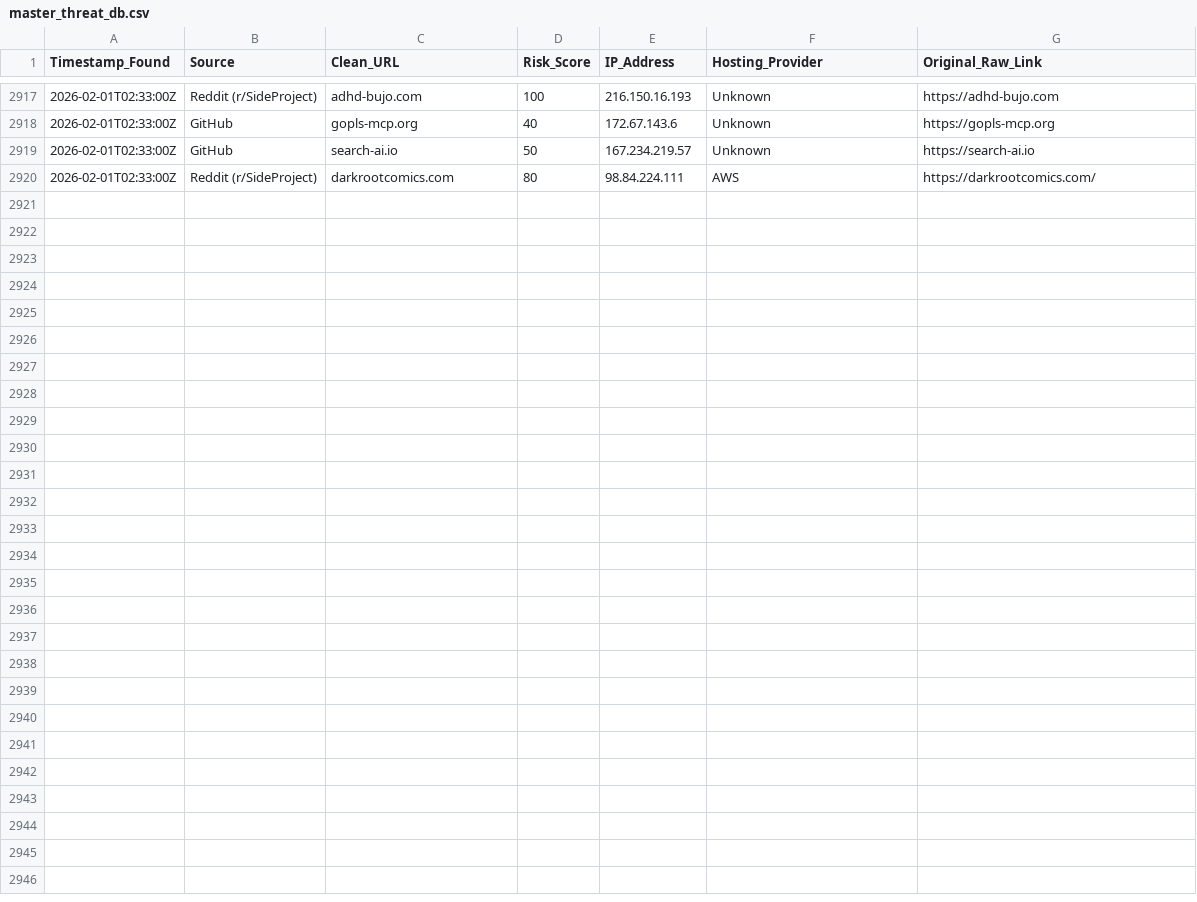
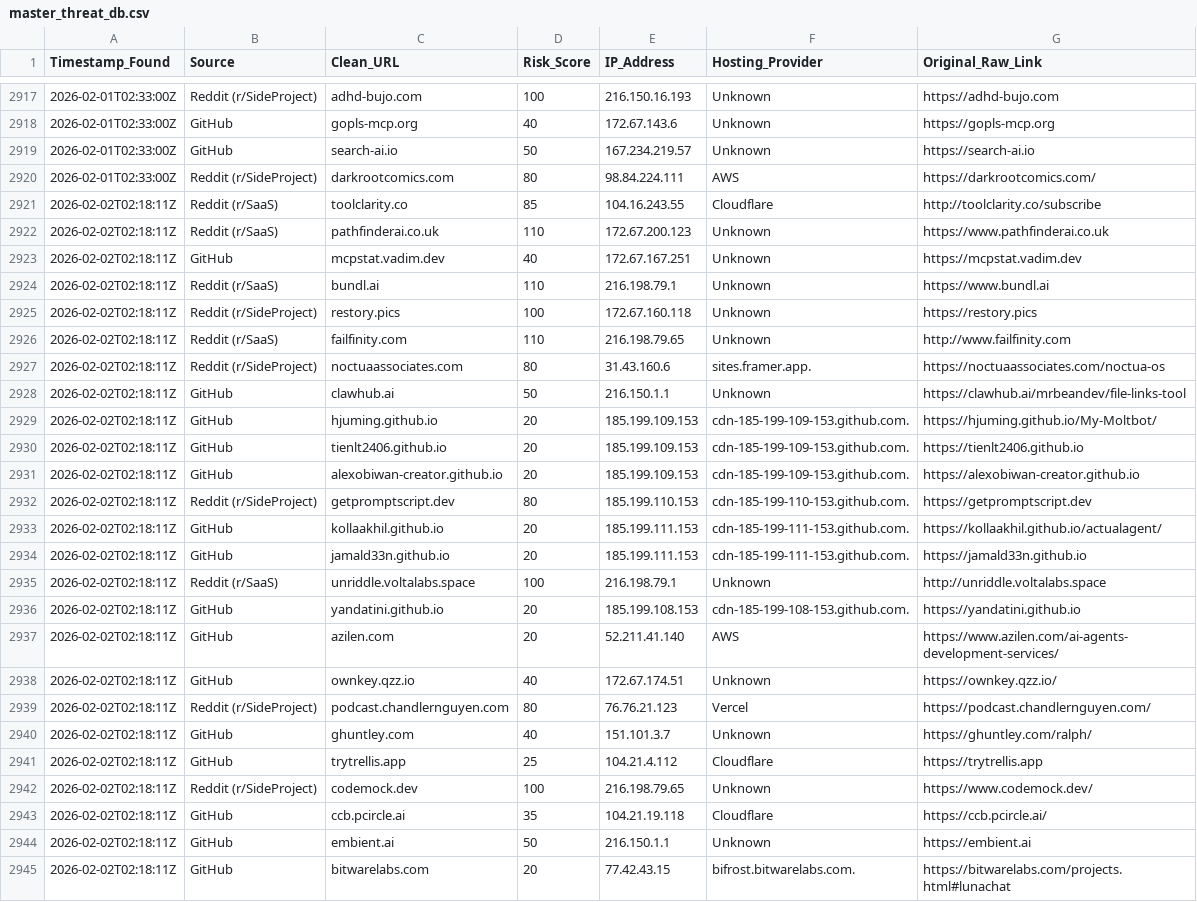
Before and after one commit to apadams/ai-safety-processing-engine, a CSV file: master_threat_db.csv, drawn as a sheet; only a part is shown, gaps mark what is left out.

Commit message:
Daily Intel Update: 2026-02-02

```diff
--- a/master_threat_db.csv
+++ b/master_threat_db.csv
@@ -2920 +2920,26 @@ Timestamp_Found,Source,Clean_URL,Risk_Score,IP_Address,Hosting_Provider,Original
 2026-02-01T02:33:00Z,Reddit (r/SideProject),darkrootcomics.com,80,98.84.224.111,AWS,https://darkrootcomics.com/
+2026-02-02T02:18:11Z,Reddit (r/SaaS),toolclarity.co,85,104.16.243.55,Cloudflare,http://toolclarity.co/subscribe
+2026-02-02T02:18:11Z,Reddit (r/SaaS),pathfinderai.co.uk,110,172.67.200.123,Unknown,https://www.pathfinderai.co.uk
+2026-02-02T02:18:11Z,GitHub,mcpstat.vadim.dev,40,172.67.167.251,Unknown,https://mcpstat.vadim.dev
+2026-02-02T02:18:11Z,Reddit (r/SaaS),bundl.ai,110,216.198.79.1,Unknown,https://www.bundl.ai
+2026-02-02T02:18:11Z,Reddit (r/SideProject),restory.pics,100,172.67.160.118,Unknown,https://restory.pics
+2026-02-02T02:18:11Z,Reddit (r/SaaS),failfinity.com,110,216.198.79.65,Unknown,http://www.failfinity.com
+2026-02-02T02:18:11Z,Reddit (r/SideProject),noctuaassociates.com,80,31.43.160.6,sites.framer.app.,https://noctuaassociates.com/noctua-os
+2026-02-02T02:18:11Z,GitHub,clawhub.ai,50,216.150.1.1,Unknown,https://clawhub.ai/mrbeandev/file-links-tool
+2026-02-02T02:18:11Z,GitHub,hjuming.github.io,20,185.199.109.153,cdn-185-199-109-153.github.com.,https://hjuming.github.io/My-Moltbot/
+2026-02-02T02:18:11Z,GitHub,tienlt2406.github.io,20,185.199.109.153,cdn-185-199-109-153.github.com.,https://tienlt2406.github.io
+2026-02-02T02:18:11Z,GitHub,alexobiwan-creator.github.io,20,185.199.109.153,cdn-185-199-109-153.github.com.,https://alexobiwan-creator.github.io
+2026-02-02T02:18:11Z,Reddit (r/SideProject),getpromptscript.dev,80,185.199.110.153,cdn-185-199-110-153.github.com.,https://getpromptscript.dev
+2026-02-02T02:18:11Z,GitHub,kollaakhil.github.io,20,185.199.111.153,cdn-185-199-111-153.github.com.,https://kollaakhil.github.io/actualagent/
+2026-02-02T02:18:11Z,GitHub,jamald33n.github.io,20,185.199.111.153,cdn-185-199-111-153.github.com.,https://jamald33n.github.io
+2026-02-02T02:18:11Z,Reddit (r/SaaS),unriddle.voltalabs.space,100,216.198.79.1,Unknown,http://unriddle.voltalabs.space
+2026-02-02T02:18:11Z,GitHub,yandatini.github.io,20,185.199.108.153,cdn-185-199-108-153.github.com.,https://yandatini.github.io
+2026-02-02T02:18:11Z,GitHub,azilen.com,20,52.211.41.140,AWS,https://www.azilen.com/ai-agents-development-services/
+2026-02-02T02:18:11Z,GitHub,ownkey.qzz.io,40,172.67.174.51,Unknown,https://ownkey.qzz.io/
+2026-02-02T02:18:11Z,Reddit (r/SideProject),podcast.chandlernguyen.com,80,76.76.21.123,Vercel,https://podcast.chandlernguyen.com/
+2026-02-02T02:18:11Z,GitHub,ghuntley.com,40,151.101.3.7,Unknown,https://ghuntley.com/ralph/
+2026-02-02T02:18:11Z,GitHub,trytrellis.app,25,104.21.4.112,Cloudflare,https://trytrellis.app
+2026-02-02T02:18:11Z,Reddit (r/SideProject),codemock.dev,100,216.198.79.65,Unknown,https://www.codemock.dev/
+2026-02-02T02:18:11Z,GitHub,ccb.pcircle.ai,35,104.21.19.118,Cloudflare,https://ccb.pcircle.ai/
+2026-02-02T02:18:11Z,GitHub,embient.ai,50,216.150.1.1,Unknown,https://embient.ai
+2026-02-02T02:18:11Z,GitHub,bitwarelabs.com,20,77.42.43.15,bifrost.bitwarelabs.com.,https://bitwarelabs.com/projects.html#lunachat
```
